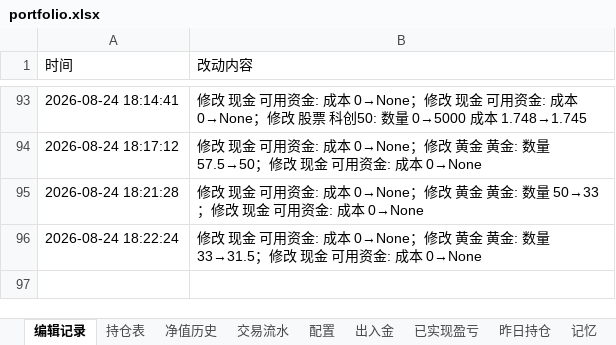
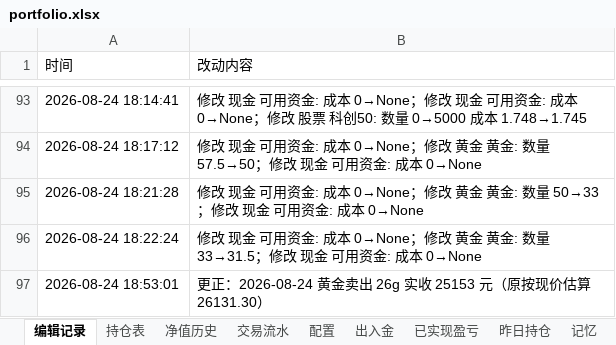
Before and after one commit to wanchangjia-png/investment-agent, an Excel workbook: portfolio.xlsx, sheet 编辑记录, drawn as a sheet; only a part is shown, gaps mark what is left out; values as stored, in another font and other column widths than the file's, no borders; the diff names each change by its address in the sheet, - before the commit and + after, or states it on an @@ line.

```diff
--- a/portfolio.xlsx (sheet 编辑记录)
+++ b/portfolio.xlsx (sheet 编辑记录)
+row 97: 2026-08-24 18:53:01 | 更正：2026-08-24 黄金卖出 26g 实收 25153 元（原按现价估算 26131.30）
```
Also changed, not shown: sheet 持仓表, sheet 出入金.
